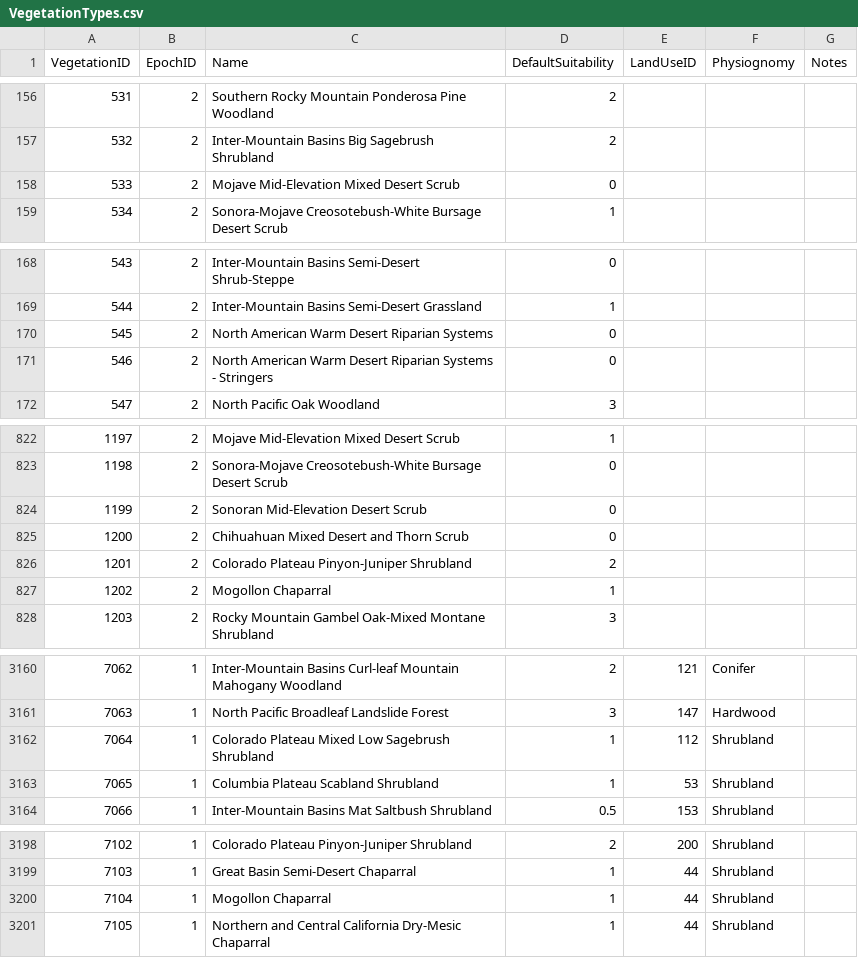
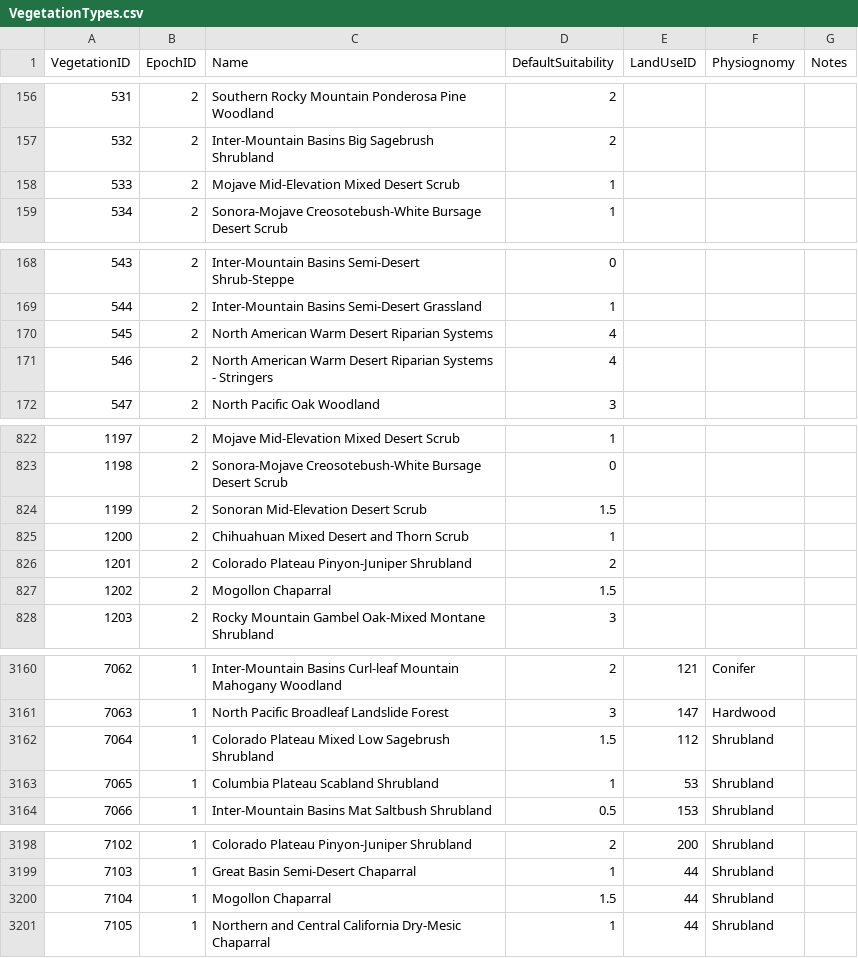
Before and after one commit to Riverscapes/riverscapes-tools, a CSV file: packages/brat/database/data/VegetationTypes.csv, drawn as a sheet; only a part is shown, gaps mark what is left out.

Commit message:
1503

```diff
--- a/packages/brat/database/data/VegetationTypes.csv
+++ b/packages/brat/database/data/VegetationTypes.csv
@@ -157,3 +157,3 @@ VegetationID,EpochID,Name,DefaultSuitability,LandUseID,Physiognomy,Notes
 532,2,Inter-Mountain Basins Big Sagebrush Shrubland,2,,,
-533,2,Mojave Mid-Elevation Mixed Desert Scrub,0,,,
+533,2,Mojave Mid-Elevation Mixed Desert Scrub,1,,,
 534,2,Sonora-Mojave Creosotebush-White Bursage Desert Scrub,1,,,
@@ -169,4 +169,4 @@ VegetationID,EpochID,Name,DefaultSuitability,LandUseID,Physiognomy,Notes
 544,2,Inter-Mountain Basins Semi-Desert Grassland,1,,,
-545,2,North American Warm Desert Riparian Systems,0,,,
-546,2,North American Warm Desert Riparian Systems - Stringers,0,,,
+545,2,North American Warm Desert Riparian Systems,4,,,
+546,2,North American Warm Desert Riparian Systems - Stringers,4,,,
 547,2,North Pacific Oak Woodland,3,,,
@@ -823,6 +823,6 @@ VegetationID,EpochID,Name,DefaultSuitability,LandUseID,Physiognomy,Notes
 1198,2,Sonora-Mojave Creosotebush-White Bursage Desert Scrub,0,,,
-1199,2,Sonoran Mid-Elevation Desert Scrub,0,,,
-1200,2,Chihuahuan Mixed Desert and Thorn Scrub,0,,,
+1199,2,Sonoran Mid-Elevation Desert Scrub,1.5,,,
+1200,2,Chihuahuan Mixed Desert and Thorn Scrub,1,,,
 1201,2,Colorado Plateau Pinyon-Juniper Shrubland,2,,,
-1202,2,Mogollon Chaparral,1,,,
+1202,2,Mogollon Chaparral,1.5,,,
 1203,2,Rocky Mountain Gambel Oak-Mixed Montane Shrubland,3,,,
@@ -3161,3 +3161,3 @@ VegetationID,EpochID,Name,DefaultSuitability,LandUseID,Physiognomy,Notes
 7063,1,North Pacific Broadleaf Landslide Forest,3,147,Hardwood,
-7064,1,Colorado Plateau Mixed Low Sagebrush Shrubland,1,112,Shrubland,
+7064,1,Colorado Plateau Mixed Low Sagebrush Shrubland,1.5,112,Shrubland,
 7065,1,Columbia Plateau Scabland Shrubland,1,53,Shrubland,
@@ -3199,3 +3199,3 @@ VegetationID,EpochID,Name,DefaultSuitability,LandUseID,Physiognomy,Notes
 7103,1,Great Basin Semi-Desert Chaparral,1,44,Shrubland,
-7104,1,Mogollon Chaparral,1,44,Shrubland,
+7104,1,Mogollon Chaparral,1.5,44,Shrubland,
 7105,1,Northern and Central California Dry-Mesic Chaparral,1,44,Shrubland,
```
